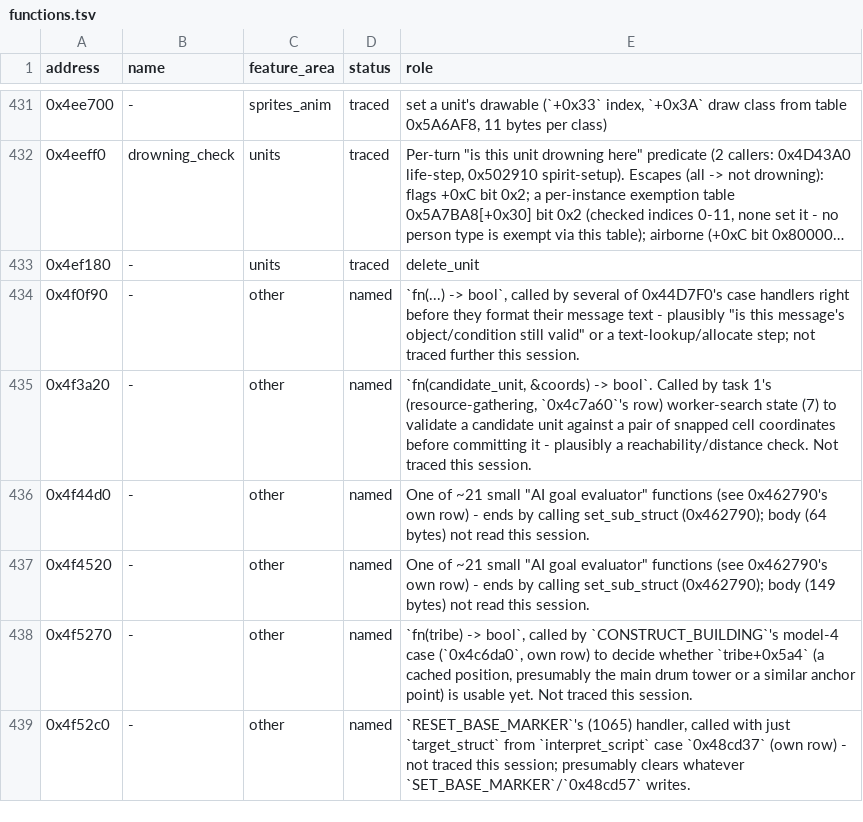
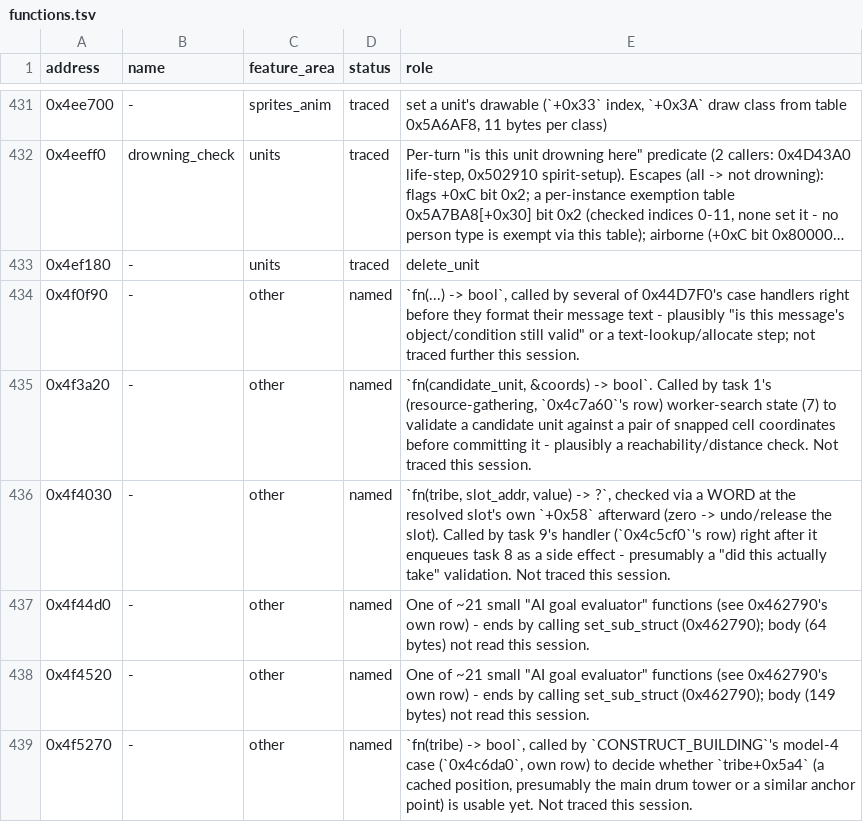
Before and after one commit to ragusa87/pop3-rev, a TSV file: docs/functions.tsv, drawn as a sheet; only a part is shown, gaps mark what is left out; the shorter side is filled out with more unchanged rows; long unchanged cells end in …; the diff covers the shown part only; the diff names each change by its address in the sheet, - before the commit and + after, or states it on an @@ line.

```diff
--- a/docs/functions.tsv
+++ b/docs/functions.tsv
+row 436: 0x4f4030 | - | other | named | `fn(tribe, slot_addr, value) -> ?`, checked via a WORD at the resolved slot's own `+0x58` afterward (zero -> undo/release the slot). Called by task 9's handler (`0x4c5cf0`'s row) right after it enqueues task 8 as a side effect - presumably a "did this actually take" validation. Not traced this session.
```
Also changed, not shown: 2 added rows and 5 edited cells elsewhere in this file, 1 other file.
